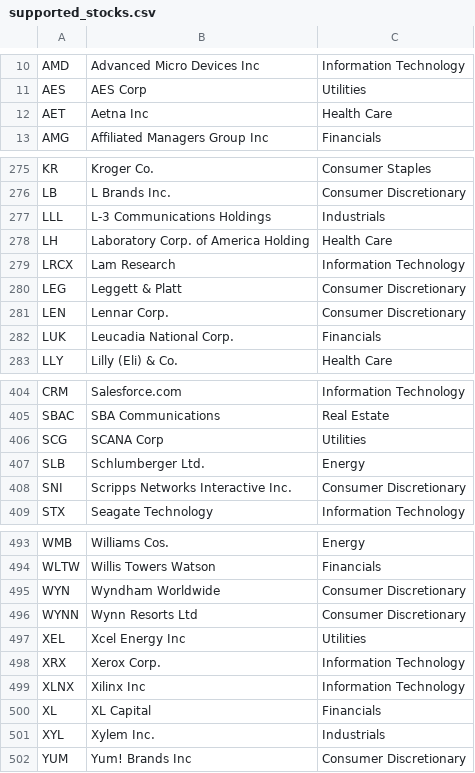
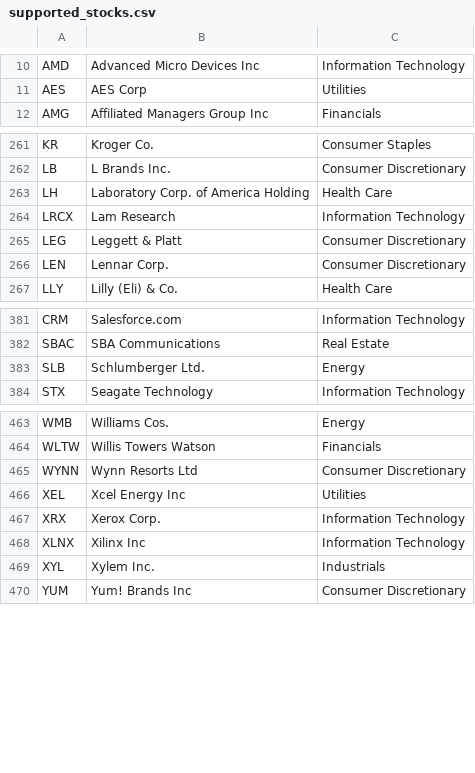
Before and after one commit to VinceMu/FAM_backend, a CSV file: datafeed/defaults/supported_stocks.csv, drawn as a sheet; only a part is shown, gaps mark what is left out; the diff covers the shown part only; the diff names each change by its address in the sheet, - before the commit and + after, or states it on an @@ line.

```diff
--- a/datafeed/defaults/supported_stocks.csv
+++ b/datafeed/defaults/supported_stocks.csv
-row 12: AET | Aetna Inc | Health Care
-row 277: LLL | L-3 Communications Holdings | Industrials
-row 282: LUK | Leucadia National Corp. | Financials
-row 406: SCG | SCANA Corp | Utilities
-row 408: SNI | Scripps Networks Interactive Inc. | Consumer Discretionary
-row 495: WYN | Wyndham Worldwide | Consumer Discretionary
-row 500: XL | XL Capital | Financials
```
Also changed, not shown: 25 removed rows elsewhere in this file, 2 other files.
